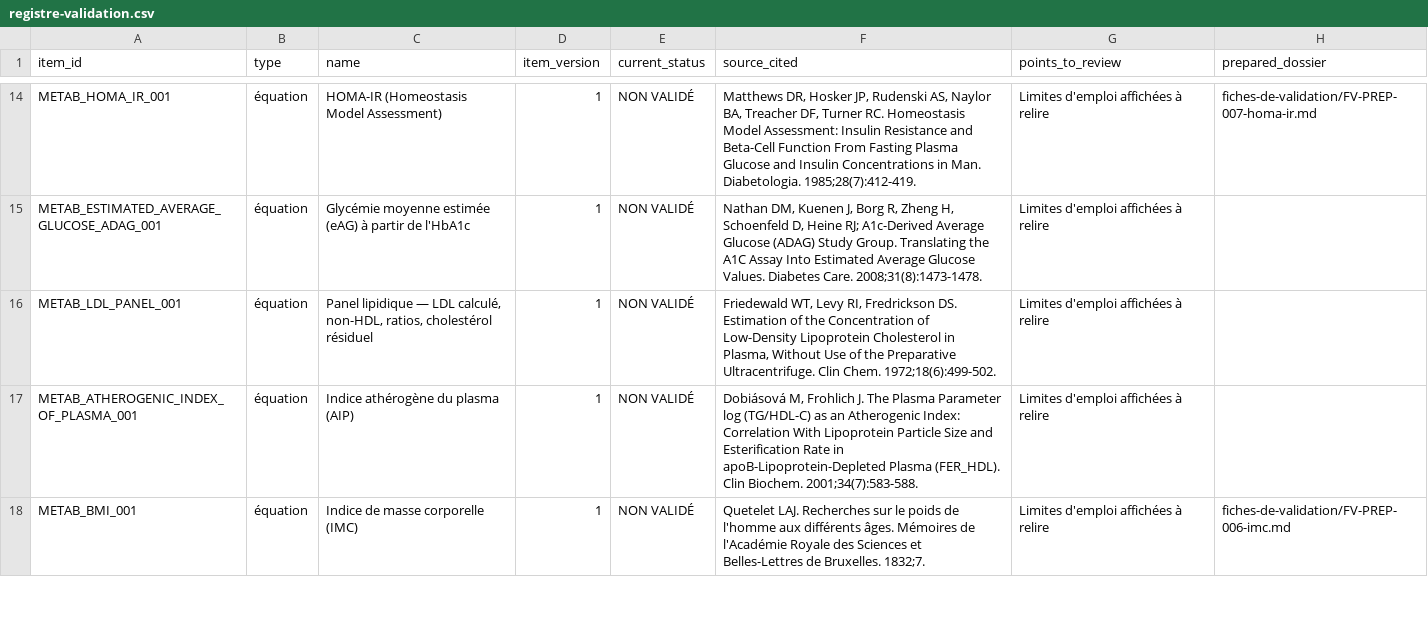
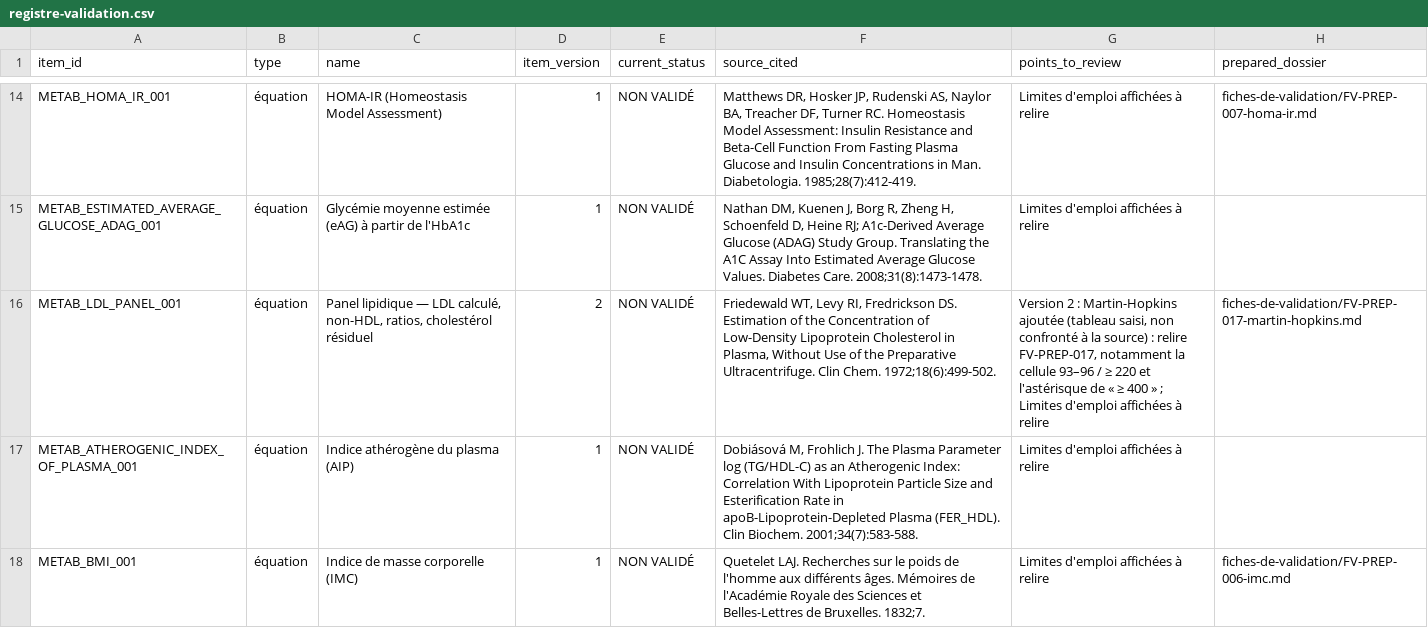
Before and after one commit to Modibo/biosigma, a CSV file: docs/biosigma-lab/registre-validation.csv, drawn as a sheet; only a part is shown, gaps mark what is left out; the diff names each change by its address in the sheet, - before the commit and + after, or states it on an @@ line.

Commit message:
feat(lipides): LDL Martin-Hopkins (tableau saisi par le validateur, panel v2) ; dossier FV-PREP-017 ; release 1.20.0

```diff
--- a/docs/biosigma-lab/registre-validation.csv
+++ b/docs/biosigma-lab/registre-validation.csv
-D16 (item_version): 1
+D16 (item_version): 2
-G16 (points_to_review): Limites d'emploi…
+G16 (points_to_review): Version 2 : Martin-Hopkins ajoutée (tableau saisi, non confronté à la source) : relire FV-PREP-017, notamment la cellule 93–96 / ≥ 220 et l'astérisque de « ≥ 400 » ; Limites d'emploi…
-H16 (prepared_dossier): (empty)
+H16 (prepared_dossier): fiches-de-validation/FV-PREP-017-martin-hopkins.md
```
Also changed, not shown: 17 other files.
